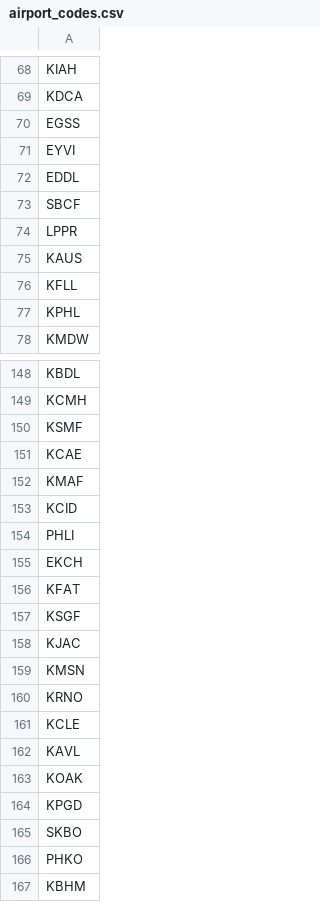
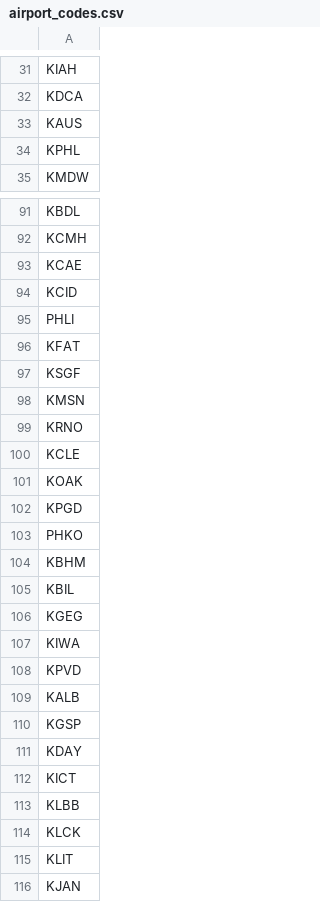
Before and after one commit to Ignaciocl/arq-software, a CSV file: perf/airport_codes.csv, drawn as a sheet; only a part is shown, gaps mark what is left out; the shorter side is filled out with more unchanged rows; the diff covers the shown part only; the diff names each change by its address in the sheet, - before the commit and + after, or states it on an @@ line.

```diff
--- a/perf/airport_codes.csv
+++ b/perf/airport_codes.csv
-row 70: EGSS
-row 71: EYVI
-row 72: EDDL
-row 73: SBCF
-row 74: LPPR
-row 76: KFLL
-row 150: KSMF
-row 152: KMAF
-row 155: EKCH
-row 158: KJAC
-row 162: KAVL
-row 165: SKBO
```
Also changed, not shown: 101 removed rows elsewhere in this file, 9 other files.
